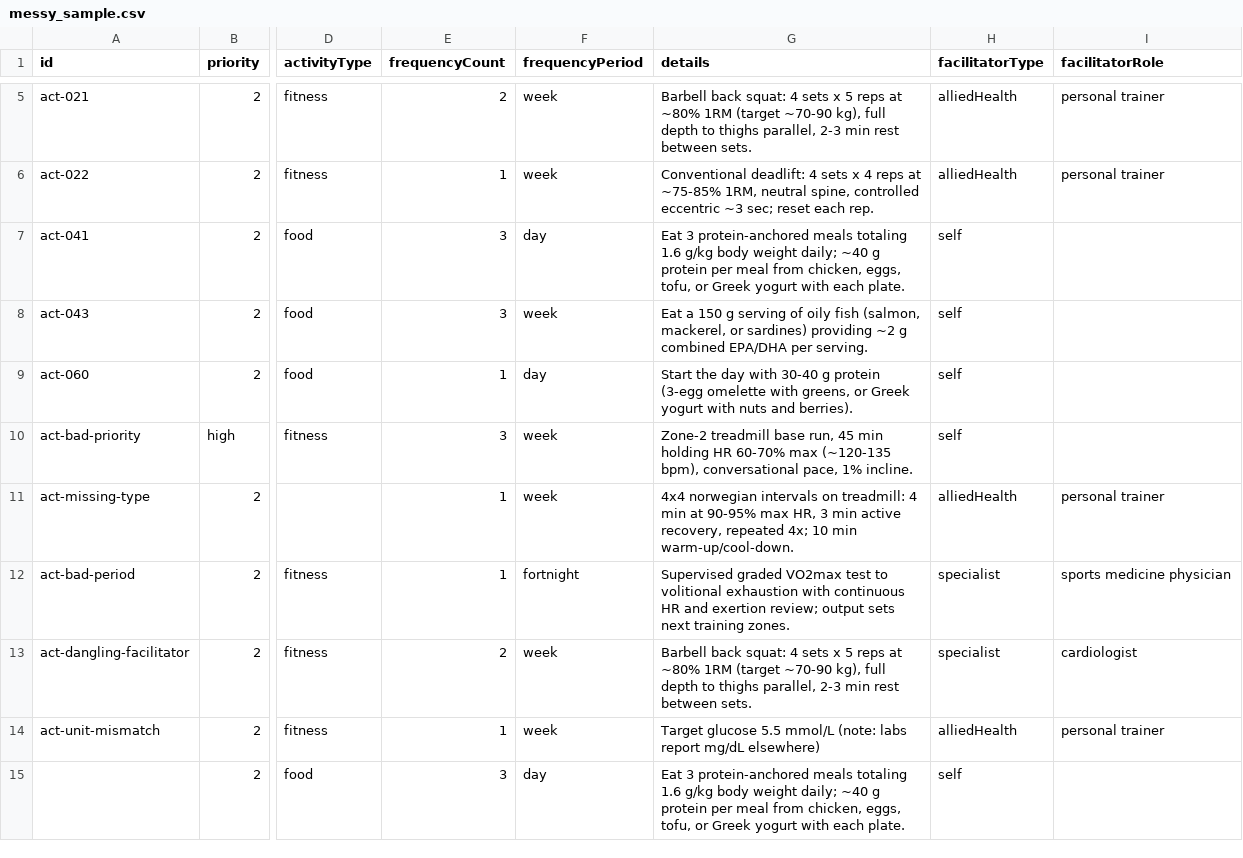
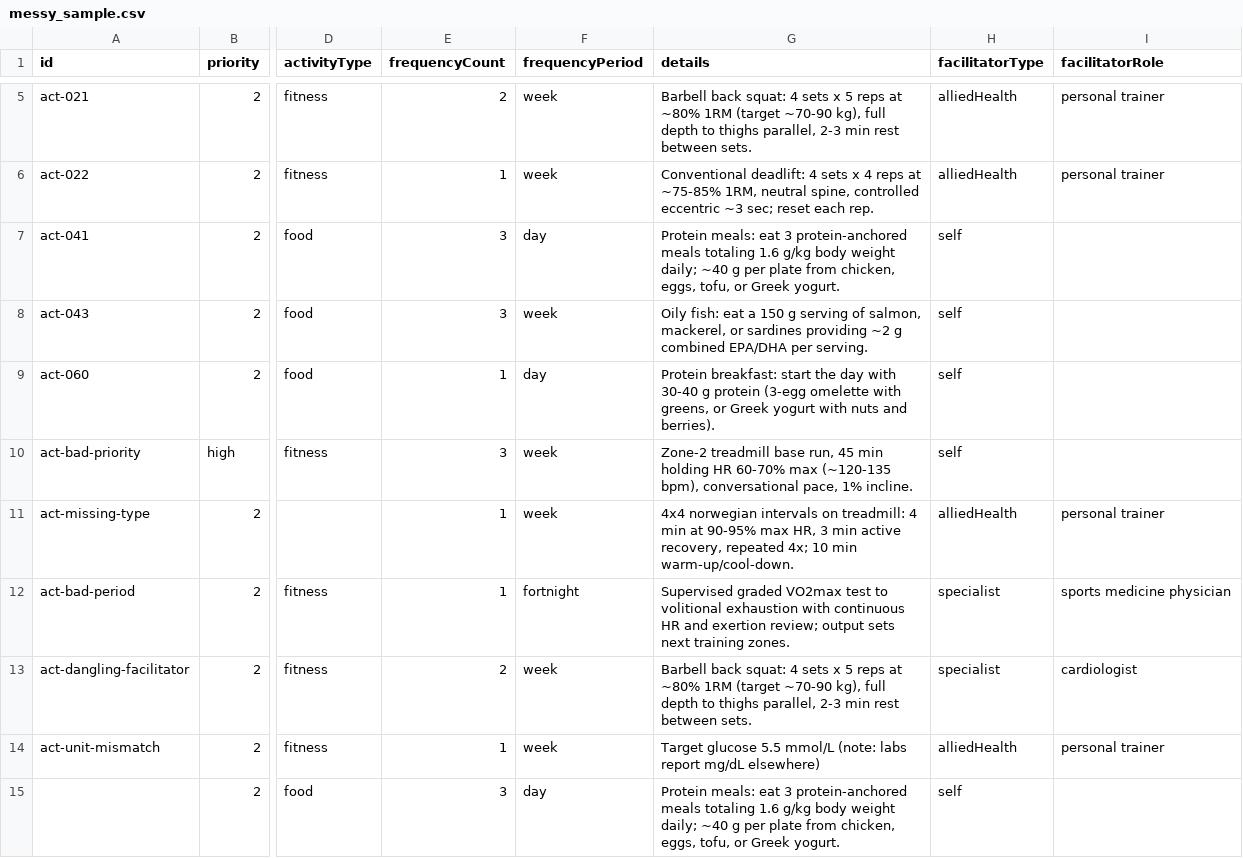
Before and after one commit to ball2004244/Elyx-Project, a CSV file: src/data/messy_sample.csv, drawn as a sheet; only a part is shown, gaps mark what is left out; the diff names each change by its address in the sheet, - before the commit and + after, or states it on an @@ line.

```diff
--- a/src/data/messy_sample.csv
+++ b/src/data/messy_sample.csv
-G7 (details): Eat 3 protein-anchored meals totaling 1.6 g/kg body weight daily; ~40 g protein per meal from chicken, eggs, tofu, or Greek yogurt with each plate.
+G7 (details): Protein meals: eat 3 protein-anchored meals totaling 1.6 g/kg body weight daily; ~40 g per plate from chicken, eggs, tofu, or Greek yogurt.
-G8 (details): Eat a 150 g serving of oily fish (salmon, mackerel, or sardines) providing ~2…
+G8 (details): Oily fish: eat a 150 g serving of salmon, mackerel, or sardines providing ~2…
-G9 (details): Start the day…
+G9 (details): Protein breakfast: start the day…
-G15 (details): Eat 3 protein-anchored meals totaling 1.6 g/kg body weight daily; ~40 g protein per meal from chicken, eggs, tofu, or Greek yogurt with each plate.
+G15 (details): Protein meals: eat 3 protein-anchored meals totaling 1.6 g/kg body weight daily; ~40 g per plate from chicken, eggs, tofu, or Greek yogurt.
```
Also changed, not shown: src/data/action_plan.csv, 25 other files.
